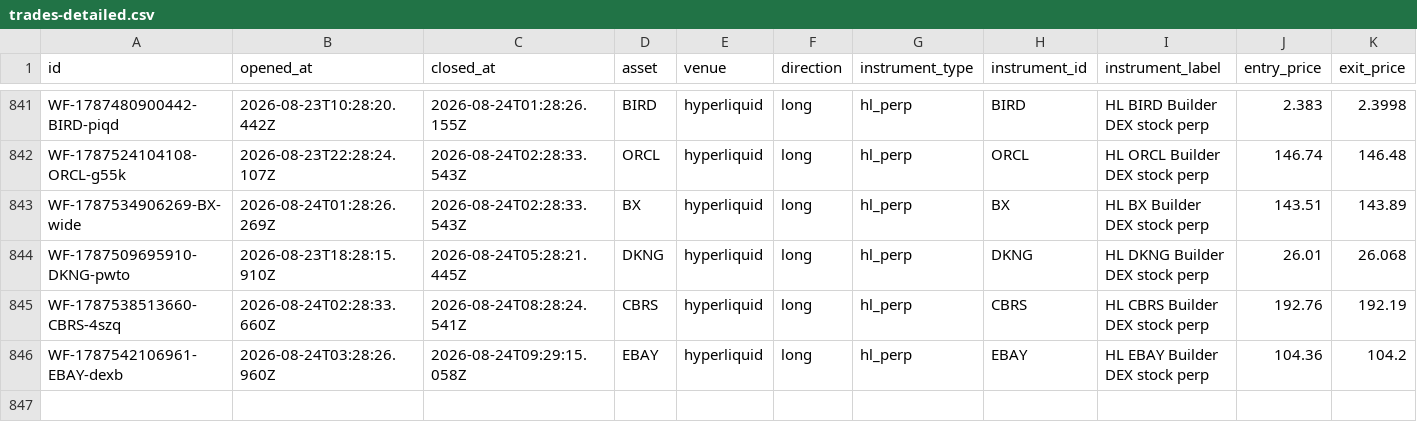
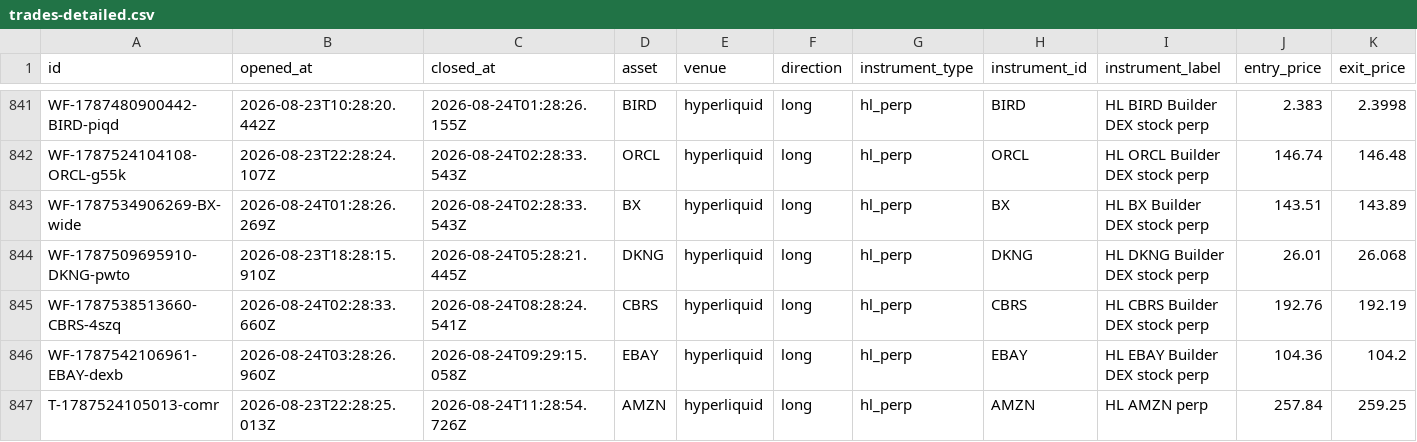
Before and after one commit to virtualwriter/polymarket-trader, a CSV file: data/trades-detailed.csv, drawn as a sheet; only a part is shown, gaps mark what is left out; rows hold the shown columns only; the diff names each change by its address in the sheet, - before the commit and + after, or states it on an @@ line.

Commit message:
scan+trade 2026-08-24-1129

```diff
--- a/data/trades-detailed.csv
+++ b/data/trades-detailed.csv
+row 847: T-1787524105013-comr | 2026-08-23T22:28:25.013Z | 2026-08-24T11:28:54.726Z | AMZN | hyperliquid | long | hl_perp | AMZN | HL AMZN perp | 257.84 | 259.25
```
Also changed, not shown: data/daily-macro.csv, 14 other files.
